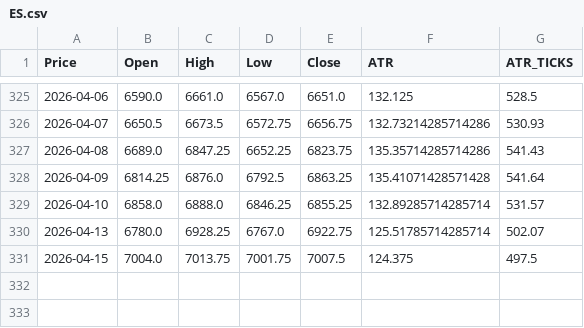
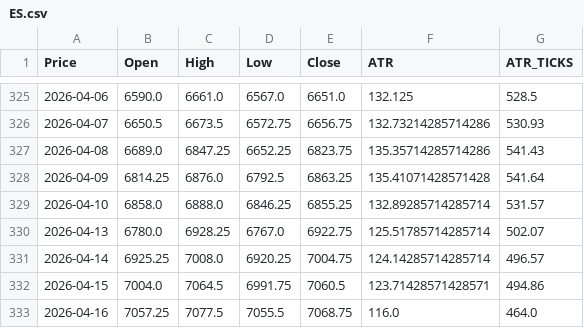
Before and after one commit to tusiklavan13/QuickLot, a CSV file: history/ES.csv, drawn as a sheet; only a part is shown, gaps mark what is left out; addresses are those after the commit; the diff names each change by its address in the sheet, - before the commit and + after, or states it on an @@ line.

Commit message:
chore(history): update CSV + market-history.json

```diff
--- a/history/ES.csv
+++ b/history/ES.csv
+row 331: 2026-04-14 | 6925.25 | 7008.0 | 6920.25 | 7004.75 | 124.14285714285714 | 496.57
-C332 (High): 7013.75
+C332 (High): 7064.5
-D332 (Low): 7001.75
+D332 (Low): 6991.75
-E332 (Close): 7007.5
+E332 (Close): 7060.5
-F332 (ATR): 124.375
+F332 (ATR): 123.71428571428571
-G332 (ATR_TICKS): 497.5
+G332 (ATR_TICKS): 494.86
+row 333: 2026-04-16 | 7057.25 | 7077.5 | 7055.5 | 7068.75 | 116.0 | 464.0
```
Also changed, not shown: history/HG.csv, history/MES.csv, 16 other files.
